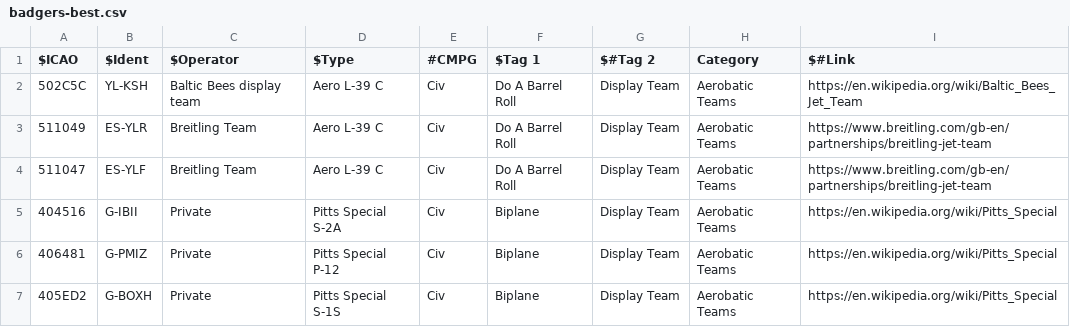
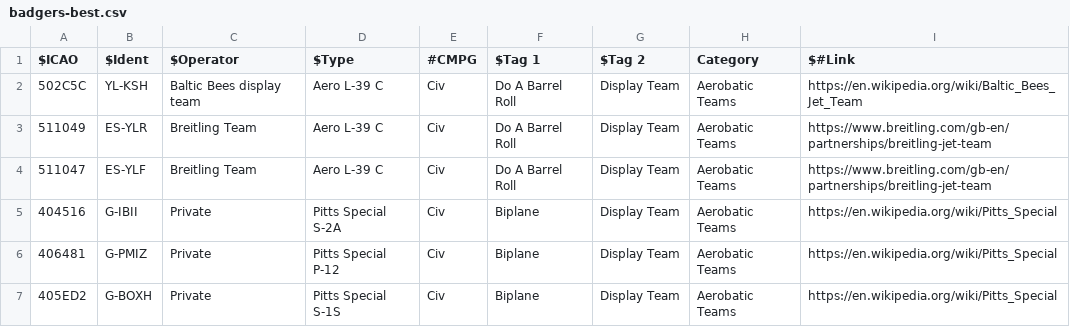
Before and after one commit to sdr-enthusiasts/plane-alert-db, a CSV file: badgers-best.csv, drawn as a sheet; only a part is shown.

Commit message:
Update badgers-best.csv

```diff
--- a/badgers-best.csv
+++ b/badgers-best.csv
@@ -1,2 +1,2 @@
-$ICAO,$Ident,$Operator,$Type,#CMPG,$Tag 1,$#Tag 2,Category,$#Link
+$ICAO,$Ident,$Operator,$Type,#CMPG,$Tag 1,$Tag 2,Category,$#Link
 502C5C,YL-KSH,Baltic Bees display team,Aero L-39 C,Civ,Do A Barrel Roll,Display Team,Aerobatic Teams,https://en.wikipedia.org/wiki/Baltic_Bees_Jet_Team
```
